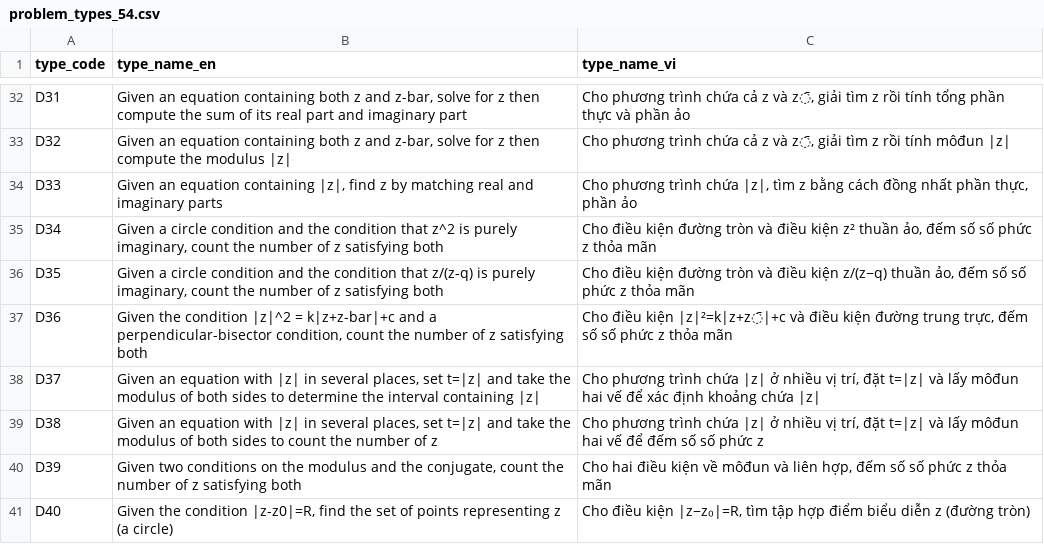
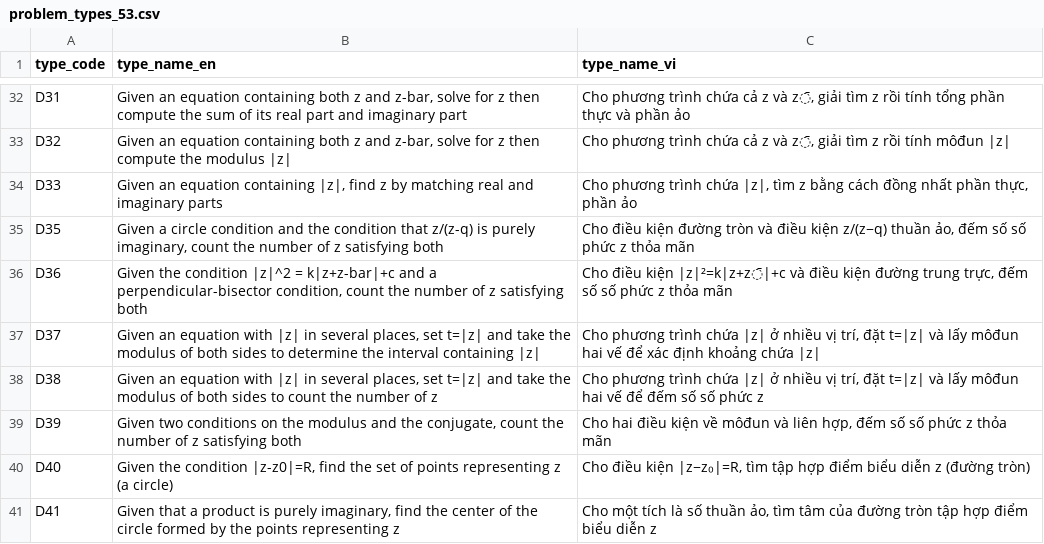
Before and after one commit to manhdungcr7/slm-highschool-math-tutoring, a CSV file: so_phuc/appendix/problem_types_53.csv (was so_phuc/appendix/problem_types_54.csv), drawn as a sheet; only a part is shown, gaps mark what is left out; the shorter side is filled out with more unchanged rows.

```diff
--- a/so_phuc/appendix/problem_types_54.csv
+++ b/so_phuc/appendix/problem_types_53.csv
@@ -34,3 +34,2 @@ D32,"Given an equation containing both z and z-bar, solve for z then compute the
 D33,"Given an equation containing |z|, find z by matching real and imaginary parts","Cho phương trình chứa |z|, tìm z bằng cách đồng nhất phần thực, phần ảo"
-D34,"Given a circle condition and the condition that z^2 is purely imaginary, count the number of z satisfying both","Cho điều kiện đường tròn và điều kiện z² thuần ảo, đếm số số phức z thỏa mãn"
 D35,"Given a circle condition and the condition that z/(z-q) is purely imaginary, count the number of z satisfying both","Cho điều kiện đường tròn và điều kiện z/(z−q) thuần ảo, đếm số số phức z thỏa mãn"
```
Also changed, not shown: data/pipeline_bundle/bang_dang_prompt.csv, 25 other files.
